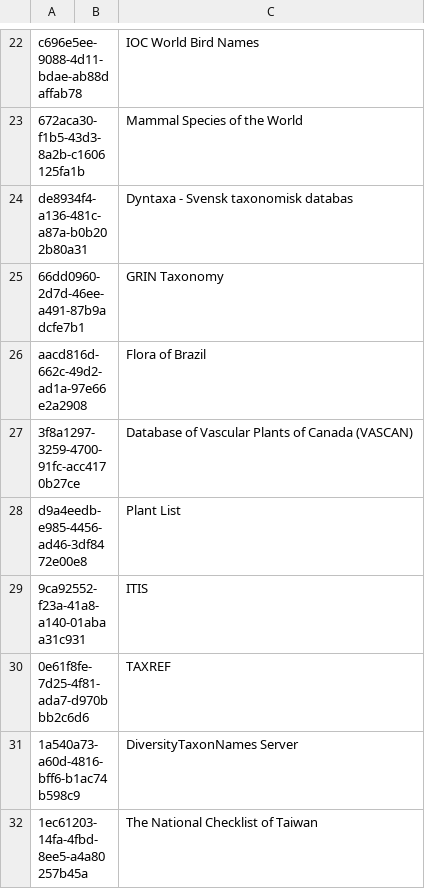
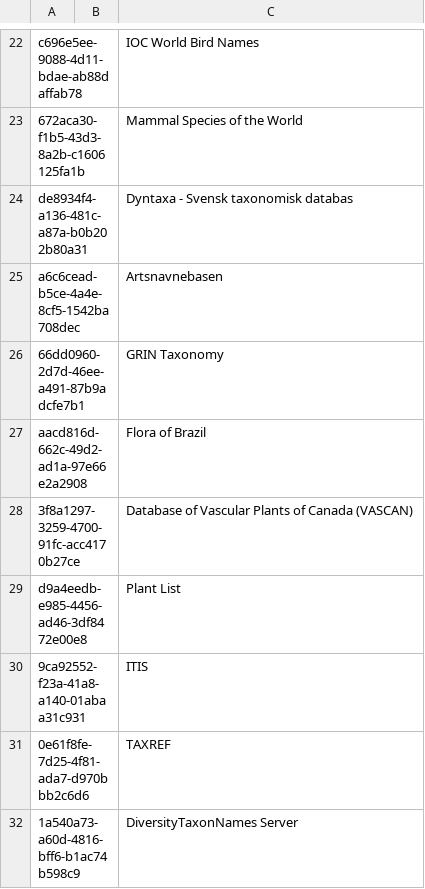
Before and after one commit to gbif/checklistbank, a TSV file: checklistbank-nub/nub-sources.tsv, drawn as a sheet; only a part is shown, gaps mark what is left out; the shorter side is filled out with more unchanged rows; the diff names each change by its address in the sheet, - before the commit and + after, or states it on an @@ line.

```diff
--- a/checklistbank-nub/nub-sources.tsv
+++ b/checklistbank-nub/nub-sources.tsv
+row 25: a6c6cead-b5ce-4a4e-8cf5-1542ba708dec |  | Artsnavnebasen
```
Also changed, not shown: 24 other files.
